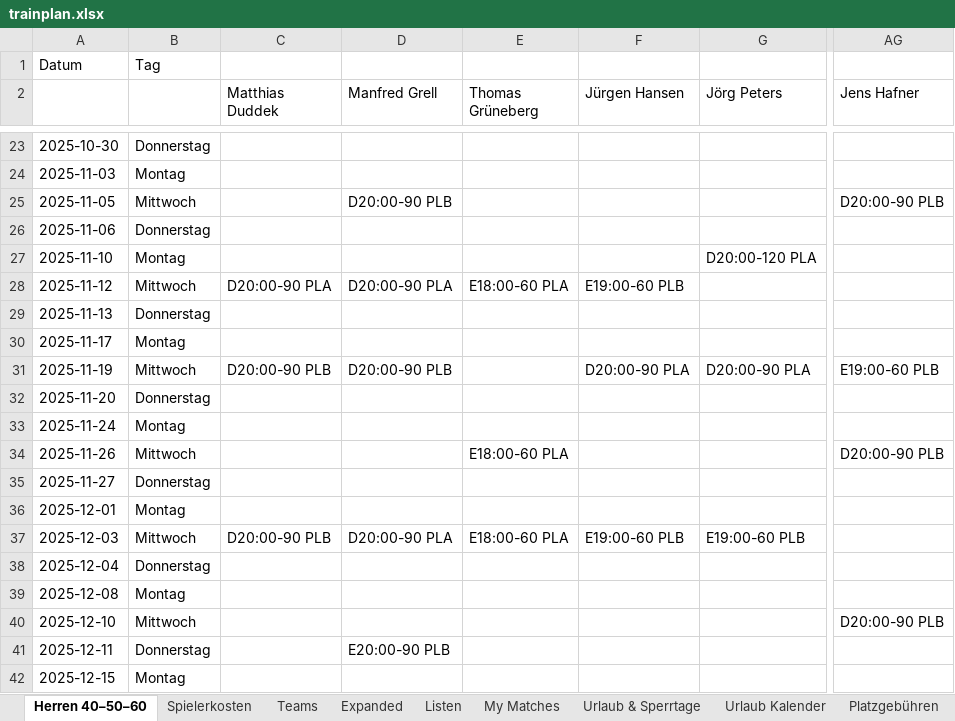
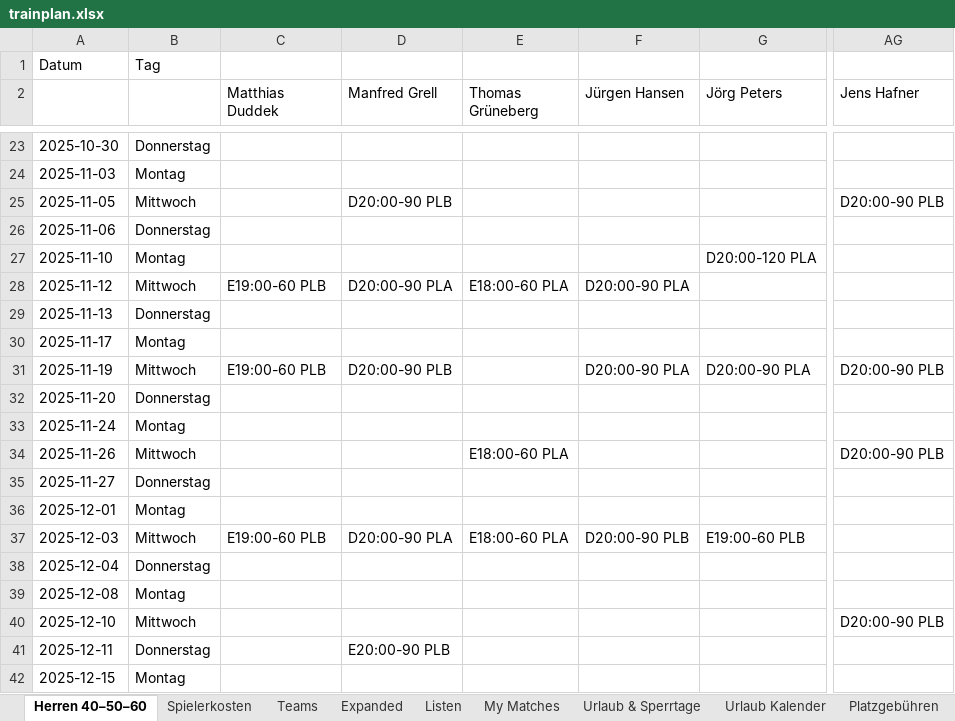
Before and after one commit to liamw8lde/Winter-2024_2025-Training-PLan, an Excel workbook: trainplan.xlsx, sheet Herren 40–50–60, drawn as a sheet; only a part is shown, gaps mark what is left out; values as stored, in another font and other column widths than the file's, no cell formats; the diff covers the shown part only; the diff names each change by its address in the sheet, - before the commit and + after, or states it on an @@ line.

```diff
--- a/trainplan.xlsx (sheet Herren 40–50–60)
+++ b/trainplan.xlsx (sheet Herren 40–50–60)
-C28 (Matthias Duddek): D20:00-90 PLA
+C28 (Matthias Duddek): E19:00-60 PLB
-F28 (Jürgen Hansen): E19:00-60 PLB
+F28 (Jürgen Hansen): D20:00-90 PLA
-C31 (Matthias Duddek): D20:00-90 PLB
+C31 (Matthias Duddek): E19:00-60 PLB
-AG31 (Jens Hafner): E19:00-60 PLB
+AG31 (Jens Hafner): D20:00-90 PLB
-C37 (Matthias Duddek): D20:00-90 PLB
+C37 (Matthias Duddek): E19:00-60 PLB
-F37 (Jürgen Hansen): E19:00-60 PLB
+F37 (Jürgen Hansen): D20:00-90 PLB
```
Also changed, not shown: 16 edited cells elsewhere in this sheet, cell formats.
